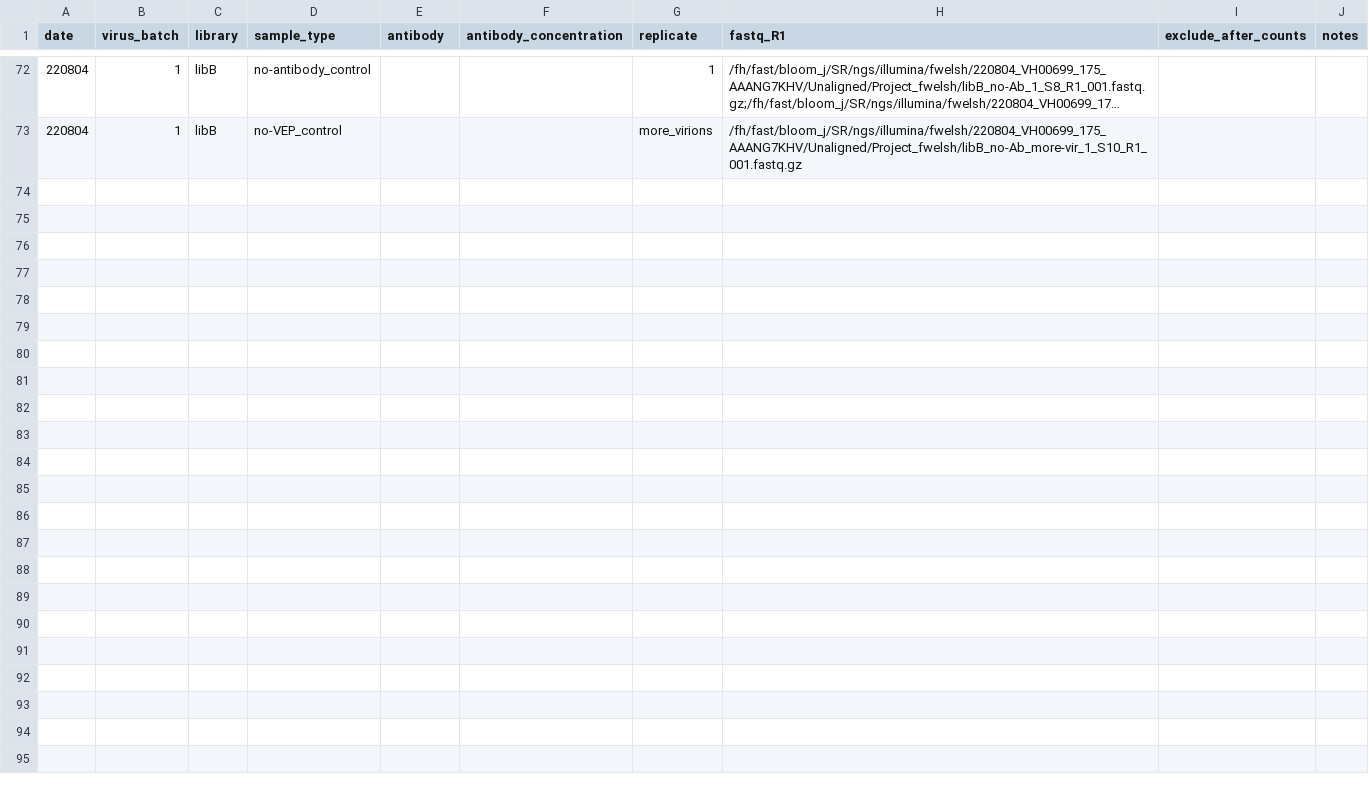
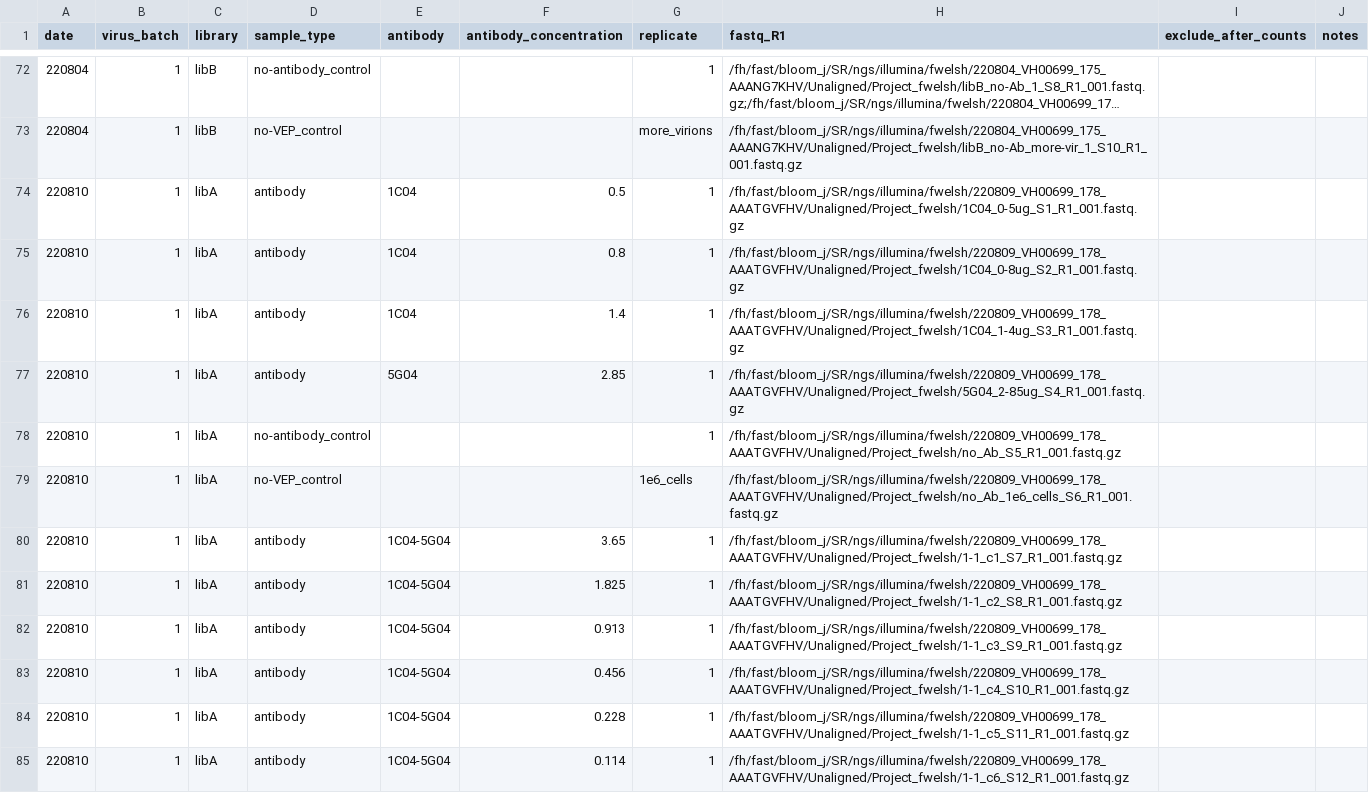
Before and after one commit to dms-vep/flu_h3_hk19_dms, a CSV file: data/barcode_runs.csv, drawn as a sheet; only a part is shown, gaps mark what is left out; long unchanged cells end in …; the diff covers the shown part only.

```diff
--- a/data/barcode_runs.csv
+++ b/data/barcode_runs.csv
@@ -73 +73,13 @@ date,virus_batch,library,sample_type,antibody,antibody_concentration,replicate,f
 220804,1,libB,no-VEP_control,,,more_virions,/fh/fast/bloom_j/SR/ngs/illumina/fwelsh/220804_VH00699_175_AAANG7KHV/Unaligned/Project_fwelsh/libB_no-Ab_more-vir_1_S10_R1_001.fastq.gz,,
+220810,1,libA,antibody,1C04,0.5,1,/fh/fast/bloom_j/SR/ngs/illumina/fwelsh/220809_VH00699_178_AAATGVFHV/Unaligned/Project_fwelsh/1C04_0-5ug_S1_R1_001.fastq.gz,,
+220810,1,libA,antibody,1C04,0.8,1,/fh/fast/bloom_j/SR/ngs/illumina/fwelsh/220809_VH00699_178_AAATGVFHV/Unaligned/Project_fwelsh/1C04_0-8ug_S2_R1_001.fastq.gz,,
+220810,1,libA,antibody,1C04,1.4,1,/fh/fast/bloom_j/SR/ngs/illumina/fwelsh/220809_VH00699_178_AAATGVFHV/Unaligned/Project_fwelsh/1C04_1-4ug_S3_R1_001.fastq.gz,,
+220810,1,libA,antibody,5G04,2.85,1,/fh/fast/bloom_j/SR/ngs/illumina/fwelsh/220809_VH00699_178_AAATGVFHV/Unaligned/Project_fwelsh/5G04_2-85ug_S4_R1_001.fastq.gz,,
+220810,1,libA,no-antibody_control,,,1,/fh/fast/bloom_j/SR/ngs/illumina/fwelsh/220809_VH00699_178_AAATGVFHV/Unaligned/Project_fwelsh/no_Ab_S5_R1_001.fastq.gz,,
+220810,1,libA,no-VEP_control,,,1e6_cells,/fh/fast/bloom_j/SR/ngs/illumina/fwelsh/220809_VH00699_178_AAATGVFHV/Unaligned/Project_fwelsh/no_Ab_1e6_cells_S6_R1_001.fastq.gz,,
+220810,1,libA,antibody,1C04-5G04,3.65,1,/fh/fast/bloom_j/SR/ngs/illumina/fwelsh/220809_VH00699_178_AAATGVFHV/Unaligned/Project_fwelsh/1-1_c1_S7_R1_001.fastq.gz,,
+220810,1,libA,antibody,1C04-5G04,1.825,1,/fh/fast/bloom_j/SR/ngs/illumina/fwelsh/220809_VH00699_178_AAATGVFHV/Unaligned/Project_fwelsh/1-1_c2_S8_R1_001.fastq.gz,,
+220810,1,libA,antibody,1C04-5G04,0.913,1,/fh/fast/bloom_j/SR/ngs/illumina/fwelsh/220809_VH00699_178_AAATGVFHV/Unaligned/Project_fwelsh/1-1_c3_S9_R1_001.fastq.gz,,
+220810,1,libA,antibody,1C04-5G04,0.456,1,/fh/fast/bloom_j/SR/ngs/illumina/fwelsh/220809_VH00699_178_AAATGVFHV/Unaligned/Project_fwelsh/1-1_c4_S10_R1_001.fastq.gz,,
+220810,1,libA,antibody,1C04-5G04,0.228,1,/fh/fast/bloom_j/SR/ngs/illumina/fwelsh/220809_VH00699_178_AAATGVFHV/Unaligned/Project_fwelsh/1-1_c5_S11_R1_001.fastq.gz,,
+220810,1,libA,antibody,1C04-5G04,0.114,1,/fh/fast/bloom_j/SR/ngs/illumina/fwelsh/220809_VH00699_178_AAATGVFHV/Unaligned/Project_fwelsh/1-1_c6_S12_R1_001.fastq.gz,,
```
Also changed, not shown: 12 added rows elsewhere in this file, 1 other file.
